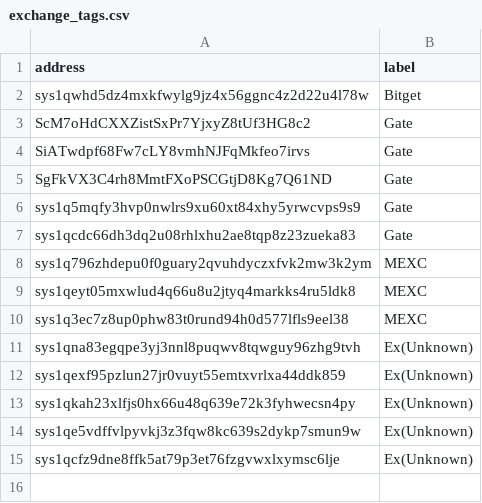
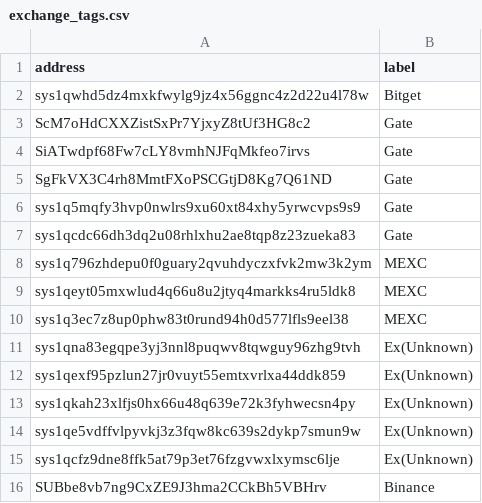
Before and after one commit to bigpoppa-sys/sysWalletTracker, a CSV file: exchange_tags.csv, drawn as a sheet.

Commit message:
Add Binance cold wallet tracking

```diff
--- a/exchange_tags.csv
+++ b/exchange_tags.csv
@@ -15 +15,2 @@ sys1qe5vdffvlpyvkj3z3fqw8kc639s2dykp7smun9w,Ex(Unknown)
 sys1qcfz9dne8ffk5at79p3et76fzgvwxlxymsc6lje,Ex(Unknown)
+SUBbe8vb7ng9CxZE9J3hma2CCkBh5VBHrv,Binance
```
Also changed, not shown: 4 other files.
